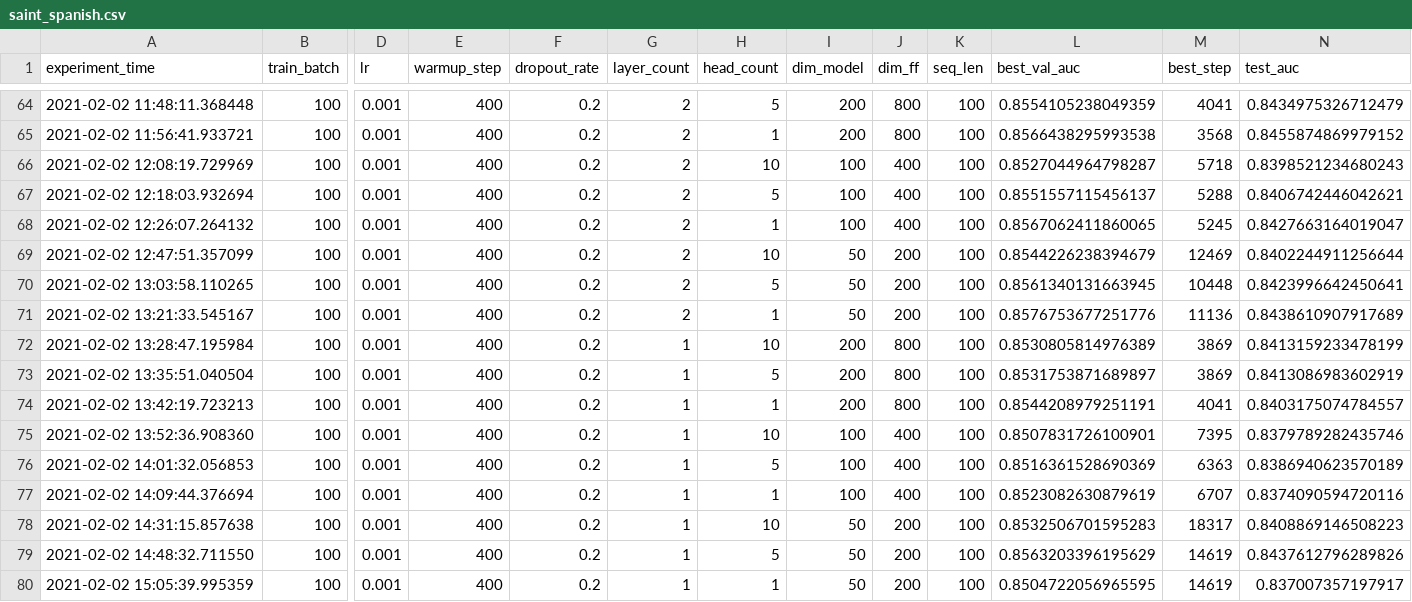
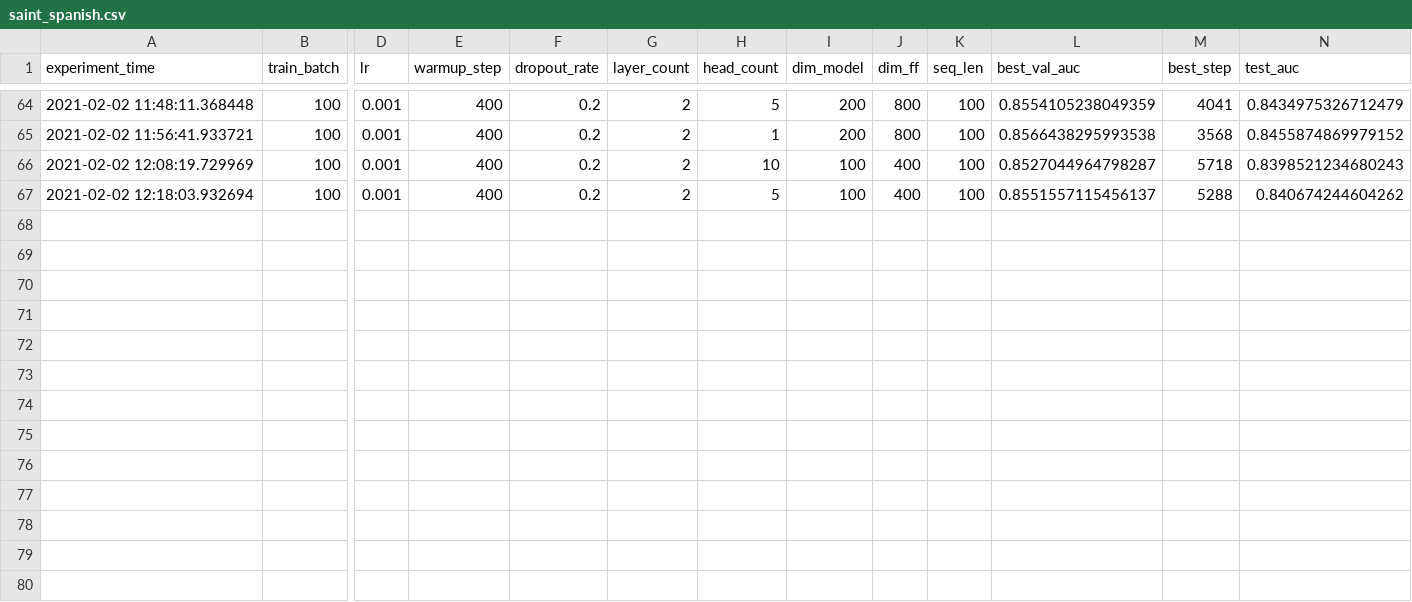
Before and after one commit to providentiasam/learner-performance-prediction, a CSV file: results/saint_spanish.csv, drawn as a sheet; only a part is shown, gaps mark what is left out; rows hold the shown columns only; the diff names each change by its address in the sheet, - before the commit and + after, or states it on an @@ line.

Commit message:
Revert "saint on spanish"
This reverts commit bf936308633f340715d95c94a078e61308493109.

```diff
--- a/results/saint_spanish.csv
+++ b/results/saint_spanish.csv
-N67 (test_auc): 0.8406742446042621
+N67 (test_auc): 0.840674244604262
-row 68: 2021-02-02 12:26:07.264132 | 100 | 0.001 | 400 | 0.2 | 2 | 1 | 100 | 400 | 100 | 0.8567062411860065 | 5245 | 0.8427663164019047
-row 69: 2021-02-02 12:47:51.357099 | 100 | 0.001 | 400 | 0.2 | 2 | 10 | 50 | 200 | 100 | 0.8544226238394679 | 12469 | 0.8402244911256644
-row 70: 2021-02-02 13:03:58.110265 | 100 | 0.001 | 400 | 0.2 | 2 | 5 | 50 | 200 | 100 | 0.8561340131663945 | 10448 | 0.8423996642450641
-row 71: 2021-02-02 13:21:33.545167 | 100 | 0.001 | 400 | 0.2 | 2 | 1 | 50 | 200 | 100 | 0.8576753677251776 | 11136 | 0.8438610907917689
-row 72: 2021-02-02 13:28:47.195984 | 100 | 0.001 | 400 | 0.2 | 1 | 10 | 200 | 800 | 100 | 0.8530805814976389 | 3869 | 0.8413159233478199
-row 73: 2021-02-02 13:35:51.040504 | 100 | 0.001 | 400 | 0.2 | 1 | 5 | 200 | 800 | 100 | 0.8531753871689897 | 3869 | 0.8413086983602919
-row 74: 2021-02-02 13:42:19.723213 | 100 | 0.001 | 400 | 0.2 | 1 | 1 | 200 | 800 | 100 | 0.8544208979251191 | 4041 | 0.8403175074784557
-row 75: 2021-02-02 13:52:36.908360 | 100 | 0.001 | 400 | 0.2 | 1 | 10 | 100 | 400 | 100 | 0.8507831726100901 | 7395 | 0.8379789282435746
-row 76: 2021-02-02 14:01:32.056853 | 100 | 0.001 | 400 | 0.2 | 1 | 5 | 100 | 400 | 100 | 0.8516361528690369 | 6363 | 0.8386940623570189
-row 77: 2021-02-02 14:09:44.376694 | 100 | 0.001 | 400 | 0.2 | 1 | 1 | 100 | 400 | 100 | 0.8523082630879619 | 6707 | 0.8374090594720116
-row 78: 2021-02-02 14:31:15.857638 | 100 | 0.001 | 400 | 0.2 | 1 | 10 | 50 | 200 | 100 | 0.8532506701595283 | 18317 | 0.8408869146508223
-row 79: 2021-02-02 14:48:32.711550 | 100 | 0.001 | 400 | 0.2 | 1 | 5 | 50 | 200 | 100 | 0.8563203396195629 | 14619 | 0.8437612796289826
-row 80: 2021-02-02 15:05:39.995359 | 100 | 0.001 | 400 | 0.2 | 1 | 1 | 50 | 200 | 100 | 0.8504722056965595 | 14619 | 0.837007357197917
```
